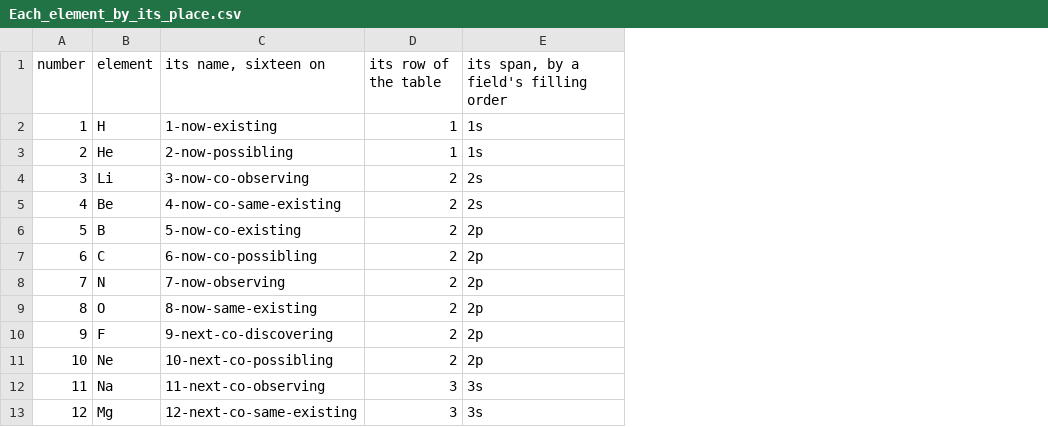
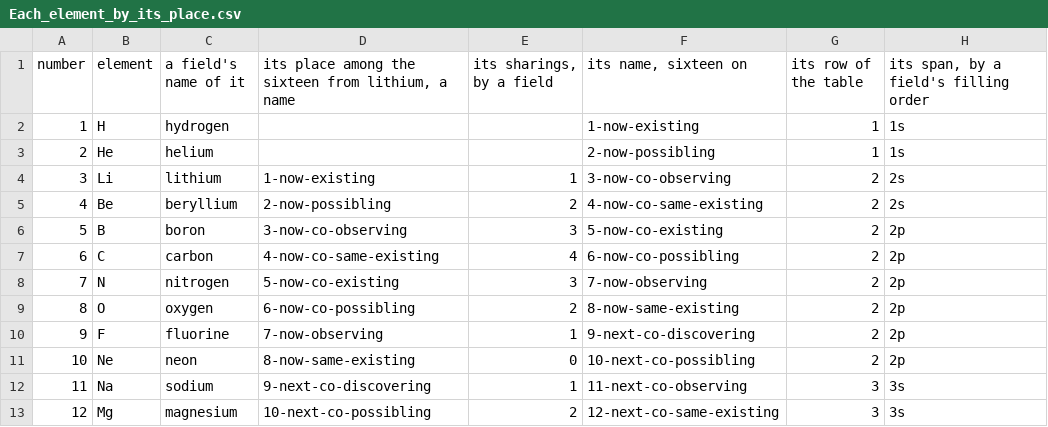
Before and after one commit to chris-j-handel/corus, a CSV file: incoming/v403mgr/Each_element_by_its_place.csv, drawn as a sheet; only a part is shown; the diff names each change by its address in the sheet, - before the commit and + after, or states it on an @@ line.

```diff
--- a/incoming/v403mgr/Each_element_by_its_place.csv
+++ b/incoming/v403mgr/Each_element_by_its_place.csv
+column C (a field's name of it), rows 2-13: hydrogen | helium | lithium | beryllium | boron | carbon | nitrogen | oxygen | fluorine | neon | sodium | magnesium
+column D, rows 1-13: its place among the sixteen from lithium, a name |  |  | 1-now-existing | 2-now-possibling | 3-now-co-observing | 4-now-co-same-existing | 5-now-co-existing | 6-now-co-possibling | 7-now-observing | 8-now-same-existing | 9-next-co-discovering | 10-next-co-possibling
+column E (its sharings, by a field), rows 4-13: 1 | 2 | 3 | 4 | 3 | 2 | 1 | 0 | 1 | 2
```
Also changed, not shown: 2 other files.
